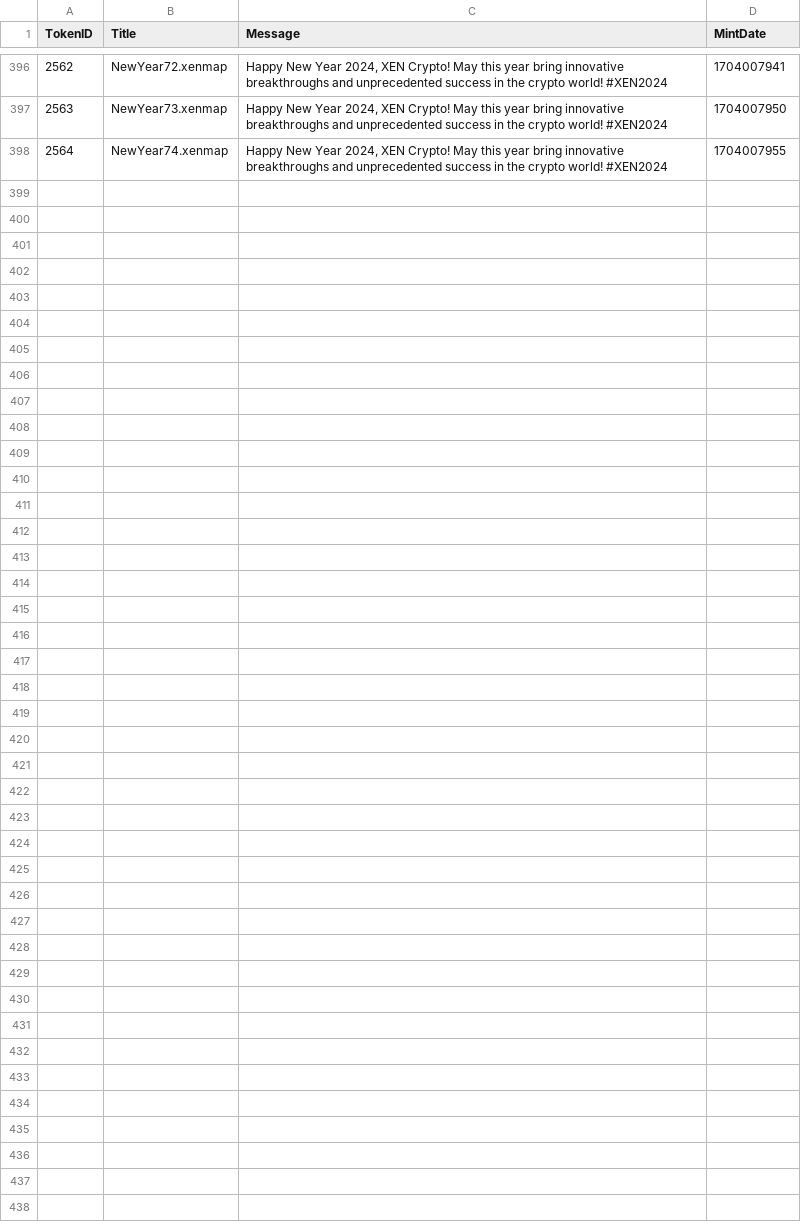
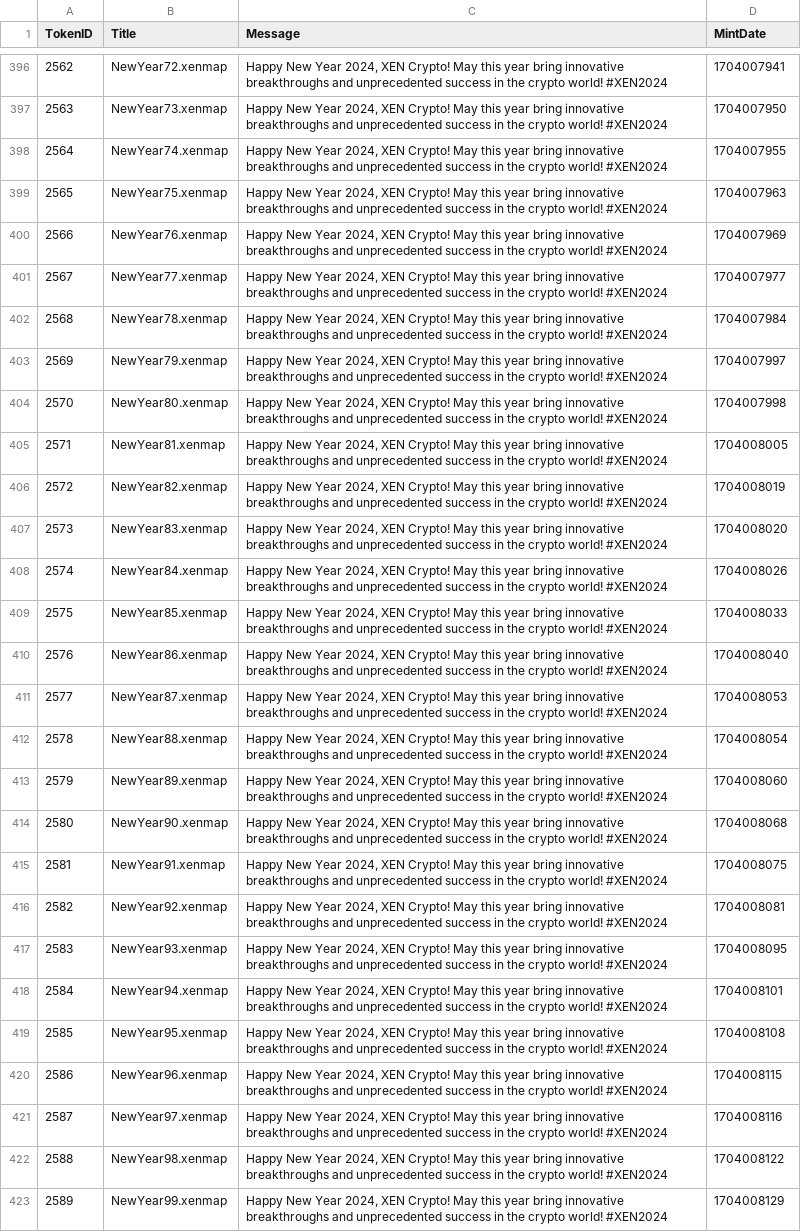
Before and after one commit to TreeCityWes/xenmap-stats, a CSV file: xenmaps_messages.csv, drawn as a sheet; only a part is shown, gaps mark what is left out.

```diff
--- a/xenmaps_messages.csv
+++ b/xenmaps_messages.csv
@@ -398 +398,26 @@ TokenID,Title,Message,MintDate
 2564,NewYear74.xenmap,"Happy New Year 2024, XEN Crypto! May this year bring innovative breakthroughs and unprecedented success in the crypto world!  #XEN2024",1704007955
+2565,NewYear75.xenmap,"Happy New Year 2024, XEN Crypto! May this year bring innovative breakthroughs and unprecedented success in the crypto world!  #XEN2024",1704007963
+2566,NewYear76.xenmap,"Happy New Year 2024, XEN Crypto! May this year bring innovative breakthroughs and unprecedented success in the crypto world!  #XEN2024",1704007969
+2567,NewYear77.xenmap,"Happy New Year 2024, XEN Crypto! May this year bring innovative breakthroughs and unprecedented success in the crypto world!  #XEN2024",1704007977
+2568,NewYear78.xenmap,"Happy New Year 2024, XEN Crypto! May this year bring innovative breakthroughs and unprecedented success in the crypto world!  #XEN2024",1704007984
+2569,NewYear79.xenmap,"Happy New Year 2024, XEN Crypto! May this year bring innovative breakthroughs and unprecedented success in the crypto world!  #XEN2024",1704007997
+2570,NewYear80.xenmap,"Happy New Year 2024, XEN Crypto! May this year bring innovative breakthroughs and unprecedented success in the crypto world!  #XEN2024",1704007998
+2571,NewYear81.xenmap,"Happy New Year 2024, XEN Crypto! May this year bring innovative breakthroughs and unprecedented success in the crypto world!  #XEN2024",1704008005
+2572,NewYear82.xenmap,"Happy New Year 2024, XEN Crypto! May this year bring innovative breakthroughs and unprecedented success in the crypto world!  #XEN2024",1704008019
+2573,NewYear83.xenmap,"Happy New Year 2024, XEN Crypto! May this year bring innovative breakthroughs and unprecedented success in the crypto world!  #XEN2024",1704008020
+2574,NewYear84.xenmap,"Happy New Year 2024, XEN Crypto! May this year bring innovative breakthroughs and unprecedented success in the crypto world!  #XEN2024",1704008026
+2575,NewYear85.xenmap,"Happy New Year 2024, XEN Crypto! May this year bring innovative breakthroughs and unprecedented success in the crypto world!  #XEN2024",1704008033
+2576,NewYear86.xenmap,"Happy New Year 2024, XEN Crypto! May this year bring innovative breakthroughs and unprecedented success in the crypto world!  #XEN2024",1704008040
+2577,NewYear87.xenmap,"Happy New Year 2024, XEN Crypto! May this year bring innovative breakthroughs and unprecedented success in the crypto world!  #XEN2024",1704008053
+2578,NewYear88.xenmap,"Happy New Year 2024, XEN Crypto! May this year bring innovative breakthroughs and unprecedented success in the crypto world!  #XEN2024",1704008054
+2579,NewYear89.xenmap,"Happy New Year 2024, XEN Crypto! May this year bring innovative breakthroughs and unprecedented success in the crypto world!  #XEN2024",1704008060
+2580,NewYear90.xenmap,"Happy New Year 2024, XEN Crypto! May this year bring innovative breakthroughs and unprecedented success in the crypto world!  #XEN2024",1704008068
+2581,NewYear91.xenmap,"Happy New Year 2024, XEN Crypto! May this year bring innovative breakthroughs and unprecedented success in the crypto world!  #XEN2024",1704008075
+2582,NewYear92.xenmap,"Happy New Year 2024, XEN Crypto! May this year bring innovative breakthroughs and unprecedented success in the crypto world!  #XEN2024",1704008081
+2583,NewYear93.xenmap,"Happy New Year 2024, XEN Crypto! May this year bring innovative breakthroughs and unprecedented success in the crypto world!  #XEN2024",1704008095
+2584,NewYear94.xenmap,"Happy New Year 2024, XEN Crypto! May this year bring innovative breakthroughs and unprecedented success in the crypto world!  #XEN2024",1704008101
+2585,NewYear95.xenmap,"Happy New Year 2024, XEN Crypto! May this year bring innovative breakthroughs and unprecedented success in the crypto world!  #XEN2024",1704008108
+2586,NewYear96.xenmap,"Happy New Year 2024, XEN Crypto! May this year bring innovative breakthroughs and unprecedented success in the crypto world!  #XEN2024",1704008115
+2587,NewYear97.xenmap,"Happy New Year 2024, XEN Crypto! May this year bring innovative breakthroughs and unprecedented success in the crypto world!  #XEN2024",1704008116
+2588,NewYear98.xenmap,"Happy New Year 2024, XEN Crypto! May this year bring innovative breakthroughs and unprecedented success in the crypto world!  #XEN2024",1704008122
+2589,NewYear99.xenmap,"Happy New Year 2024, XEN Crypto! May this year bring innovative breakthroughs and unprecedented success in the crypto world!  #XEN2024",1704008129
```
Also changed, not shown: 1 other file.
